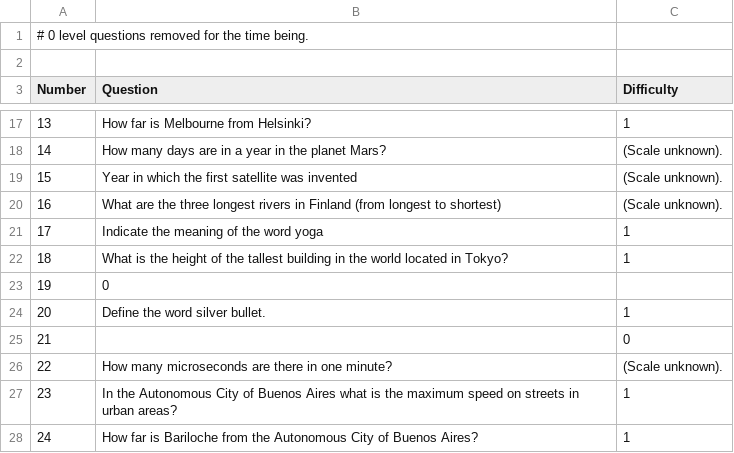
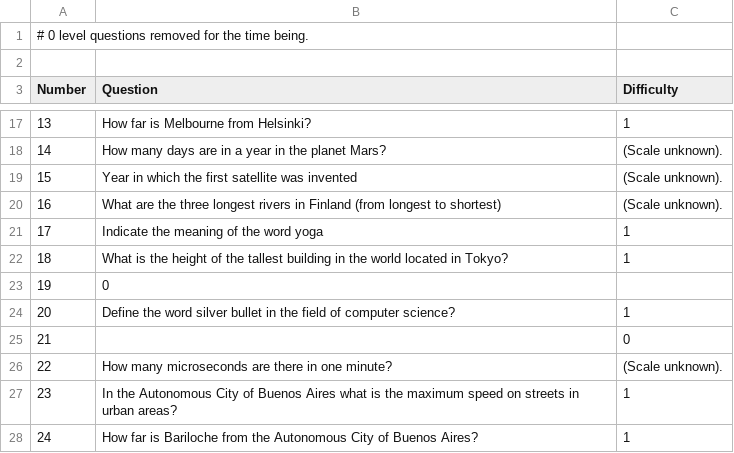
Before and after one commit to tomrailio/CS-E400207---Special-Course-in-Computer-Science-, a CSV file: QuestionSurvey_2.csv, drawn as a sheet; only a part is shown, gaps mark what is left out.

Commit message:
Update QuestionSurvey_2.csv

```diff
--- a/QuestionSurvey_2.csv
+++ b/QuestionSurvey_2.csv
@@ -23,3 +23,3 @@ Number,Question,Difficulty
 19,0
-20,Define the word silver bullet.,1
+20,Define the word silver bullet in the field of computer science?,1
 21,,0
```
